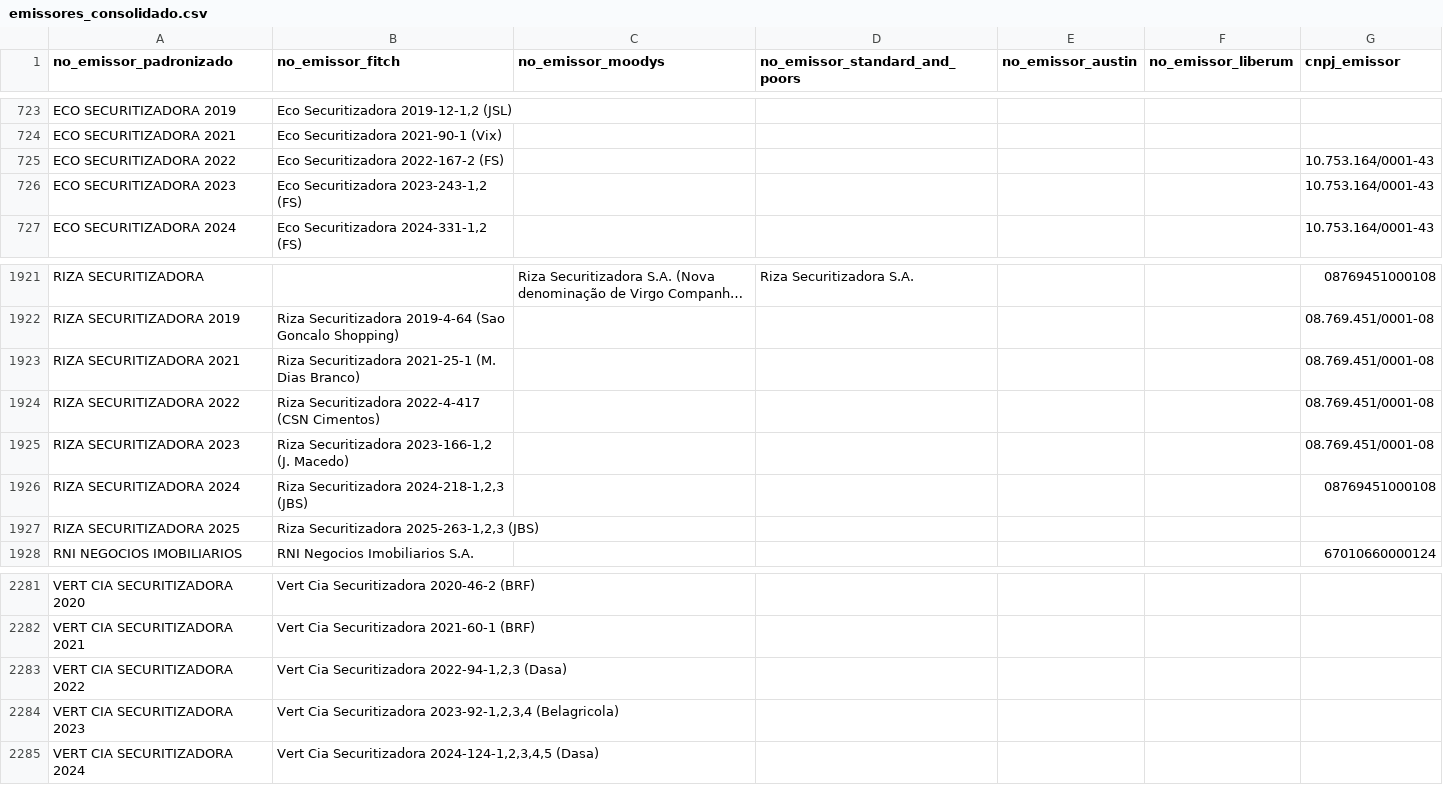
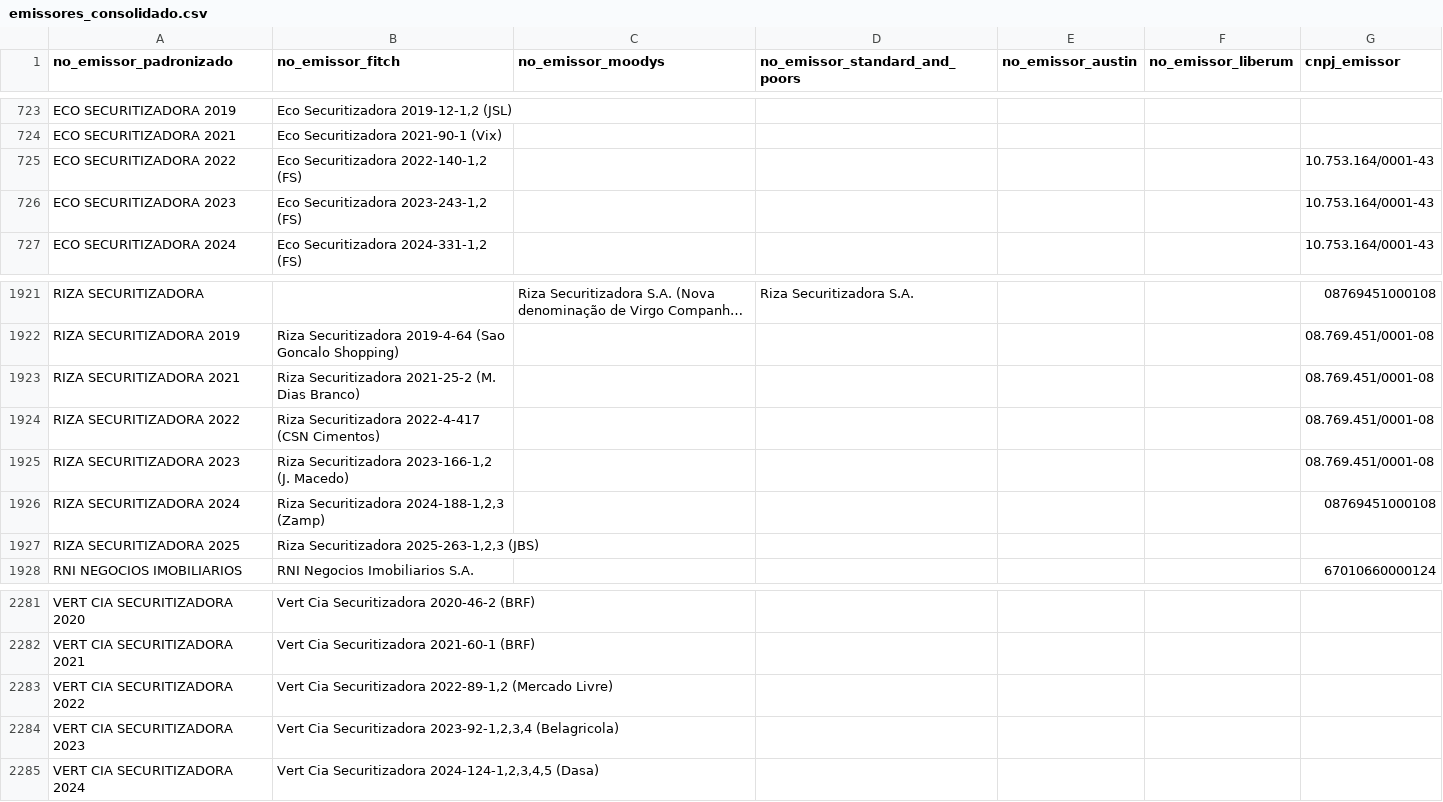
Before and after one commit to PulseDataLabs/PulseRatingsBrasil, a CSV file: data/emissores_consolidado.csv, drawn as a sheet; only a part is shown, gaps mark what is left out; long unchanged cells end in …; the diff names each change by its address in the sheet, - before the commit and + after, or states it on an @@ line.

```diff
--- a/data/emissores_consolidado.csv
+++ b/data/emissores_consolidado.csv
-B725 (no_emissor_fitch): Eco Securitizadora 2022-167-2 (FS)
+B725 (no_emissor_fitch): Eco Securitizadora 2022-140-1,2 (FS)
-B1923 (no_emissor_fitch): Riza Securitizadora 2021-25-1 (M. Dias…
+B1923 (no_emissor_fitch): Riza Securitizadora 2021-25-2 (M. Dias…
-B1926 (no_emissor_fitch): Riza Securitizadora 2024-218-1,2,3 (JBS)
+B1926 (no_emissor_fitch): Riza Securitizadora 2024-188-1,2,3 (Zamp)
-B2283 (no_emissor_fitch): …Cia Securitizadora 2022-94-1,2,3 (Dasa)
+B2283 (no_emissor_fitch): …Cia Securitizadora 2022-89-1,2 (Mercado Livre)
```
Also changed, not shown: data/austin_ratings.csv, data/fitch_emissores.csv, 15 other files.
